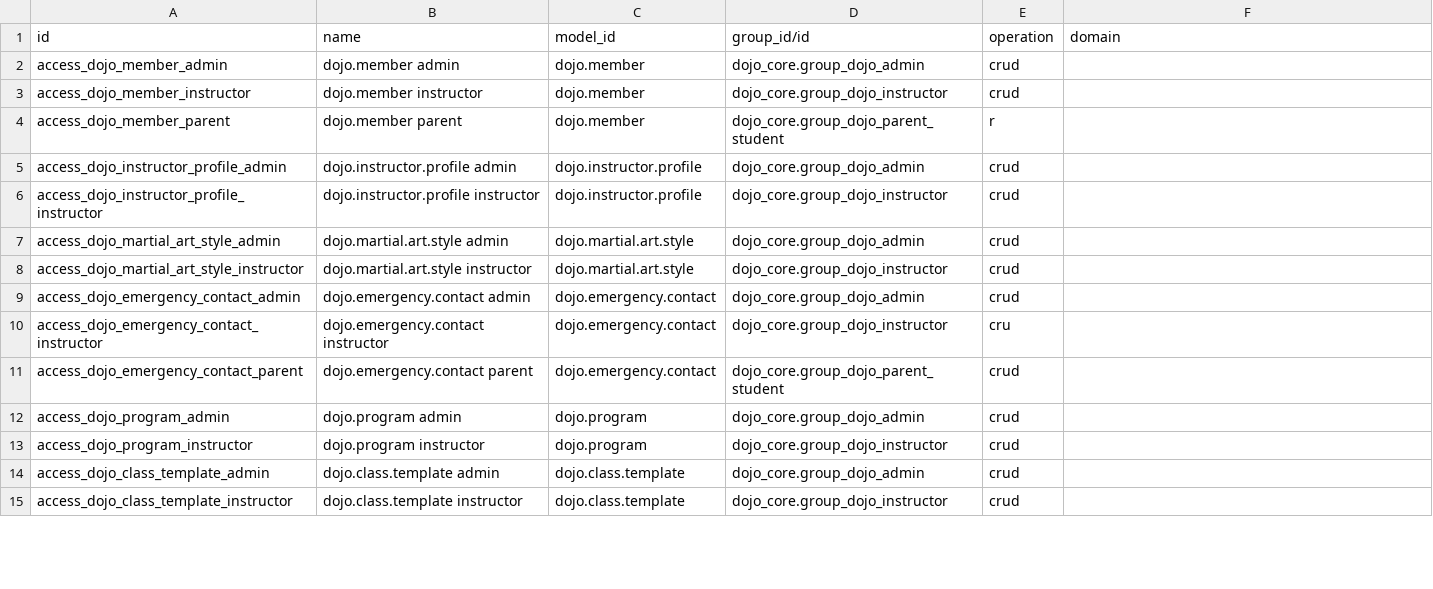
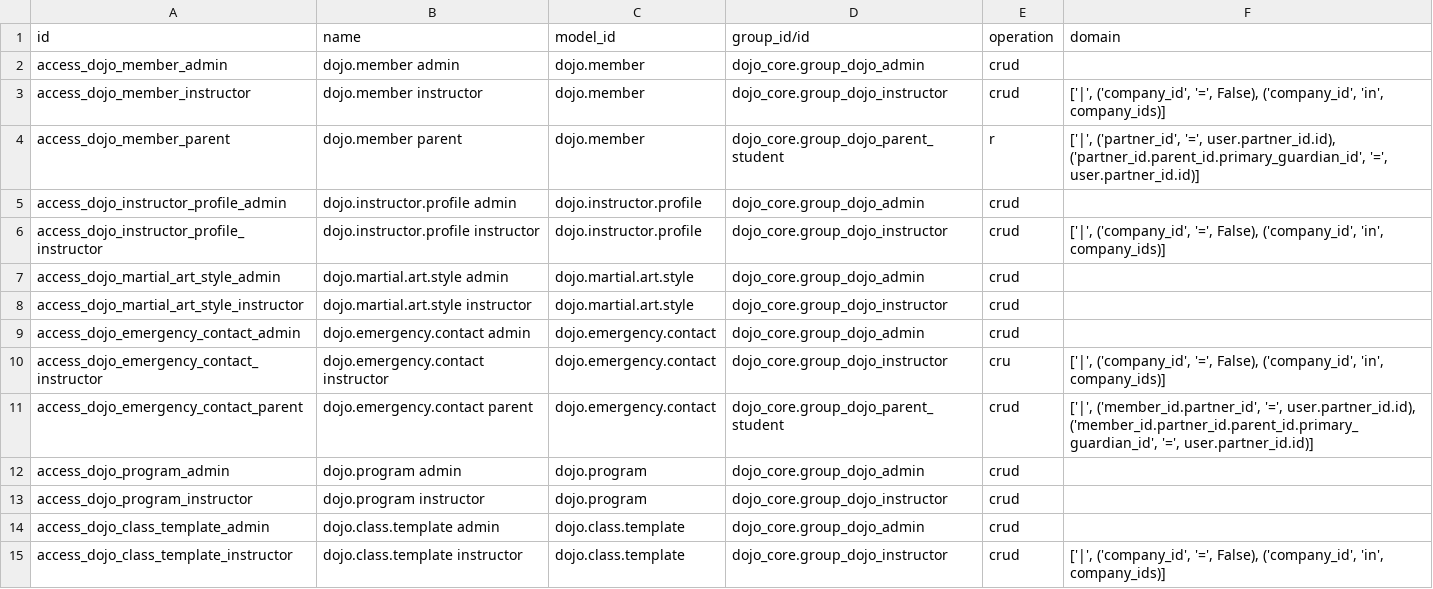
Before and after one commit to Jodi1time/dojo-odoo19, a CSV file: addons/dojo_core/security/ir.access.csv, drawn as a sheet; only a part is shown; the diff covers the shown part only.

```diff
--- a/addons/dojo_core/security/ir.access.csv
+++ b/addons/dojo_core/security/ir.access.csv
@@ -2,6 +2,6 @@ id,name,model_id,group_id/id,operation,domain
 access_dojo_member_admin,dojo.member admin,dojo.member,dojo_core.group_dojo_admin,crud,
-access_dojo_member_instructor,dojo.member instructor,dojo.member,dojo_core.group_dojo_instructor,crud,
-access_dojo_member_parent,dojo.member parent,dojo.member,dojo_core.group_dojo_parent_student,r,
+access_dojo_member_instructor,dojo.member instructor,dojo.member,dojo_core.group_dojo_instructor,crud,"['|', ('company_id', '=', False), ('company_id', 'in', company_ids)]"
+access_dojo_member_parent,dojo.member parent,dojo.member,dojo_core.group_dojo_parent_student,r,"['|', ('partner_id', '=', user.partner_id.id), ('partner_id.parent_id.primary_guardian_id', '=', user.partner_id.id)]"
 access_dojo_instructor_profile_admin,dojo.instructor.profile admin,dojo.instructor.profile,dojo_core.group_dojo_admin,crud,
-access_dojo_instructor_profile_instructor,dojo.instructor.profile instructor,dojo.instructor.profile,dojo_core.group_dojo_instructor,crud,
+access_dojo_instructor_profile_instructor,dojo.instructor.profile instructor,dojo.instructor.profile,dojo_core.group_dojo_instructor,crud,"['|', ('company_id', '=', False), ('company_id', 'in', company_ids)]"
 access_dojo_martial_art_style_admin,dojo.martial.art.style admin,dojo.martial.art.style,dojo_core.group_dojo_admin,crud,
@@ -9,4 +9,4 @@ access_dojo_martial_art_style_instructor,dojo.martial.art.style instructor,dojo.
 access_dojo_emergency_contact_admin,dojo.emergency.contact admin,dojo.emergency.contact,dojo_core.group_dojo_admin,crud,
-access_dojo_emergency_contact_instructor,dojo.emergency.contact instructor,dojo.emergency.contact,dojo_core.group_dojo_instructor,cru,
-access_dojo_emergency_contact_parent,dojo.emergency.contact parent,dojo.emergency.contact,dojo_core.group_dojo_parent_student,crud,
+access_dojo_emergency_contact_instructor,dojo.emergency.contact instructor,dojo.emergency.contact,dojo_core.group_dojo_instructor,cru,"['|', ('company_id', '=', False), ('company_id', 'in', company_ids)]"
+access_dojo_emergency_contact_parent,dojo.emergency.contact parent,dojo.emergency.contact,dojo_core.group_dojo_parent_student,crud,"['|', ('member_id.partner_id', '=', user.partner_id.id), ('member_id.partner_id.parent_id.primary_guardian_id', '=', user.partner_id.id)]"
 access_dojo_program_admin,dojo.program admin,dojo.program,dojo_core.group_dojo_admin,crud,
@@ -14,2 +14,2 @@ access_dojo_program_instructor,dojo.program instructor,dojo.program,dojo_core.gr
 access_dojo_class_template_admin,dojo.class.template admin,dojo.class.template,dojo_core.group_dojo_admin,crud,
-access_dojo_class_template_instructor,dojo.class.template instructor,dojo.class.template,dojo_core.group_dojo_instructor,crud,
+access_dojo_class_template_instructor,dojo.class.template instructor,dojo.class.template,dojo_core.group_dojo_instructor,crud,"['|', ('company_id', '=', False), ('company_id', 'in', company_ids)]"
```
Also changed, not shown: 5 added rows and 8 edited cells elsewhere in this file, addons/dojo_crm/security/ir.access.csv, addons/dojo_subscriptions/security/ir.access.csv, 3 other files.
